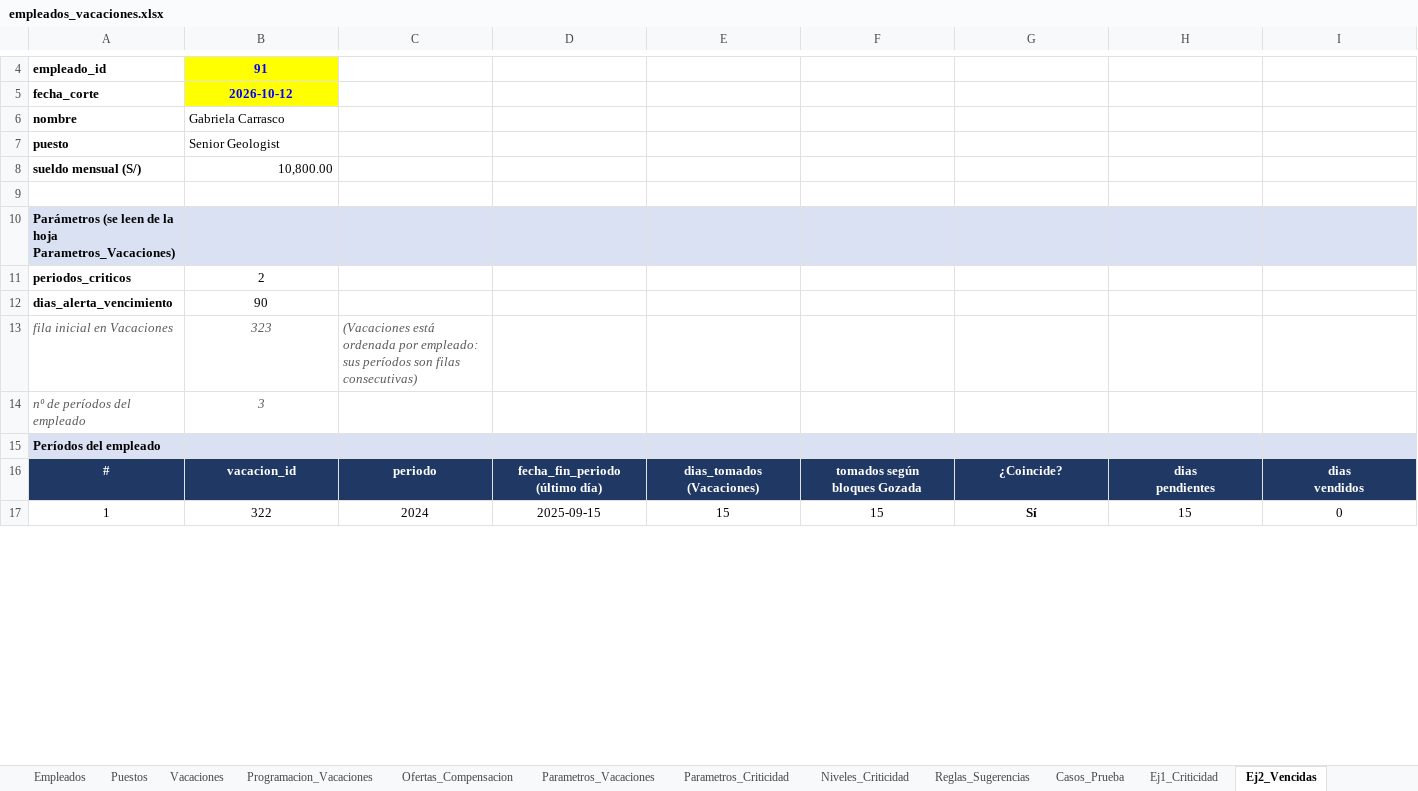
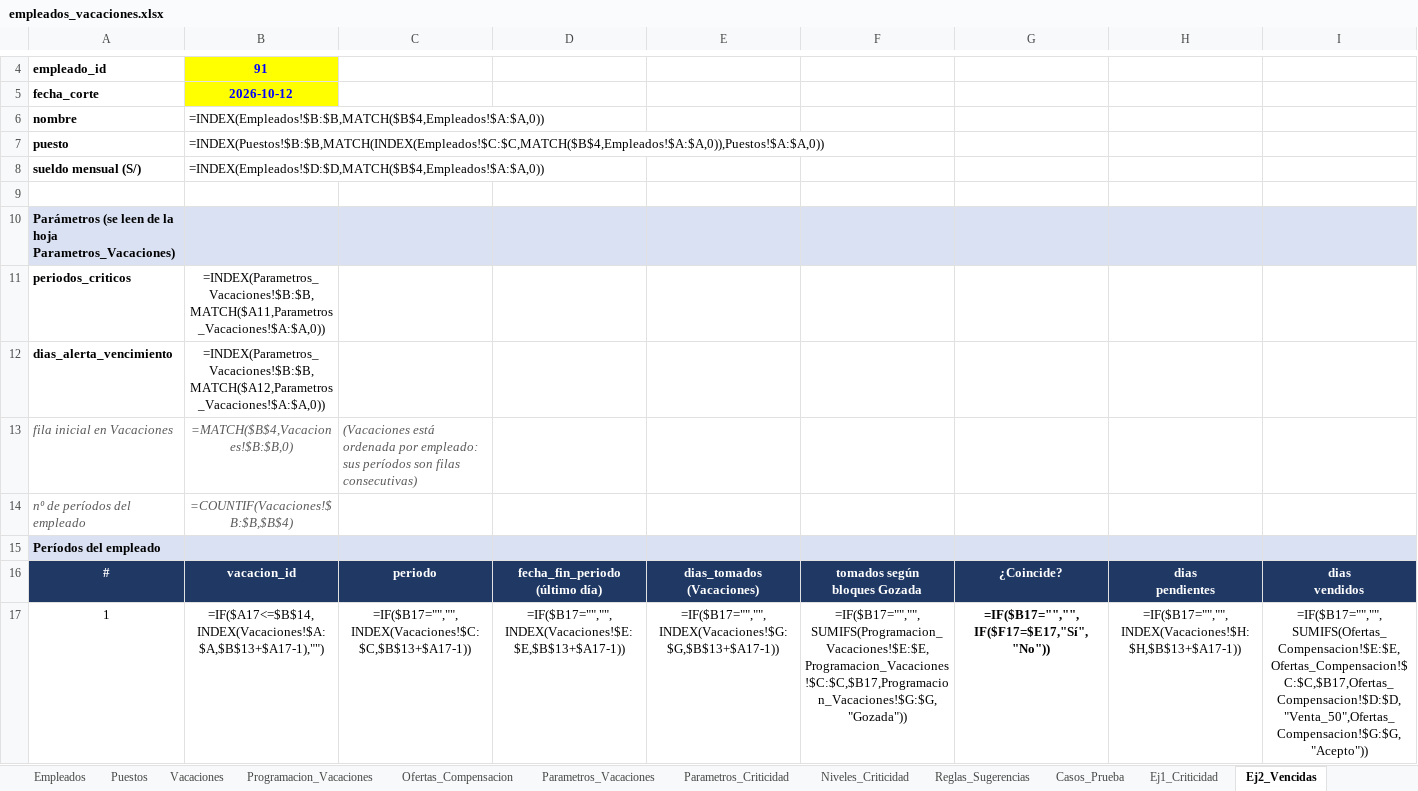
Before and after one commit to PIER-202621036/proyecto-gestion-vacaciones, an Excel workbook: data/empleados_vacaciones.xlsx, sheet Ej2_Vencidas, drawn as a sheet; only a part is shown, gaps mark what is left out; values as stored, in another font and other column widths than the file's, no borders; formulas without a stored value are shown as written; the diff covers the shown part only; the diff names each change by its address in the sheet, - before the commit and + after, or states it on an @@ line.

```diff
--- a/data/empleados_vacaciones.xlsx (sheet Ej2_Vencidas)
+++ b/data/empleados_vacaciones.xlsx (sheet Ej2_Vencidas)
-B6: Gabriela Carrasco
+B6: =INDEX(Empleados!$B:$B,MATCH($B$4,Empleados!$A:$A,0))
-B7: Senior Geologist
+B7: =INDEX(Puestos!$B:$B,MATCH(INDEX(Empleados!$C:$C,MATCH($B$4,Empleados!$A:$A,0)),Puestos!$A:$A,0))
-B8: 10,800.00
+B8: =INDEX(Empleados!$D:$D,MATCH($B$4,Empleados!$A:$A,0))
-B11: 2
+B11: =INDEX(Parametros_Vacaciones!$B:$B,MATCH($A11,Parametros_Vacaciones!$A:$A,0))
-B12: 90
+B12: =INDEX(Parametros_Vacaciones!$B:$B,MATCH($A12,Parametros_Vacaciones!$A:$A,0))
-B13: 323
+B13: =MATCH($B$4,Vacaciones!$B:$B,0)
-B14: 3
+B14: =COUNTIF(Vacaciones!$B:$B,$B$4)
-B17: 322
+B17: =IF($A17<=$B$14,INDEX(Vacaciones!$A:$A,$B$13+$A17-1),"")
-C17: 2024
+C17: =IF($B17="","",INDEX(Vacaciones!$C:$C,$B$13+$A17-1))
-D17: 2025-09-15
+D17: =IF($B17="","",INDEX(Vacaciones!$E:$E,$B$13+$A17-1))
-E17: 15
+E17: =IF($B17="","",INDEX(Vacaciones!$G:$G,$B$13+$A17-1))
-F17: 15
+F17: =IF($B17="","",SUMIFS(Programacion_Vacaciones!$E:$E,Programacion_Vacaciones!$C:$C,$B17,Programacion_Vacaciones!$G:$G,"Gozada"))
-G17: Sí
+G17: =IF($B17="","",IF($F17=$E17,"Sí","No"))
-H17: 15
+H17: =IF($B17="","",INDEX(Vacaciones!$H:$H,$B$13+$A17-1))
-I17: 0
+I17: =IF($B17="","",SUMIFS(Ofertas_Compensacion!$E:$E,Ofertas_Compensacion!$C:$C,$B17,Ofertas_Compensacion!$D:$D,"Venta_50",Ofertas_Compensacion!$G:$G,"Acepto"))
```
Also changed, not shown: 151 edited cells elsewhere in this sheet, sheet Ej4_Venta50, sheet Ej3_Indemnizacion, sheet Ej1_Criticidad, sheet Plan_S1_S7, sheet Arquitectura_Instructivo, sheet Ofertas_Compensacion, 4 more sheets, charts or pictures.
